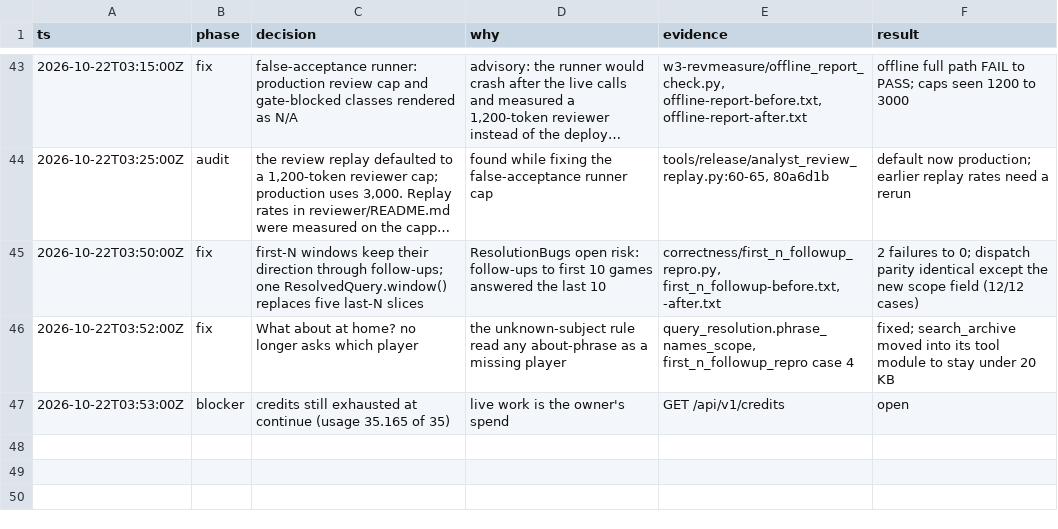
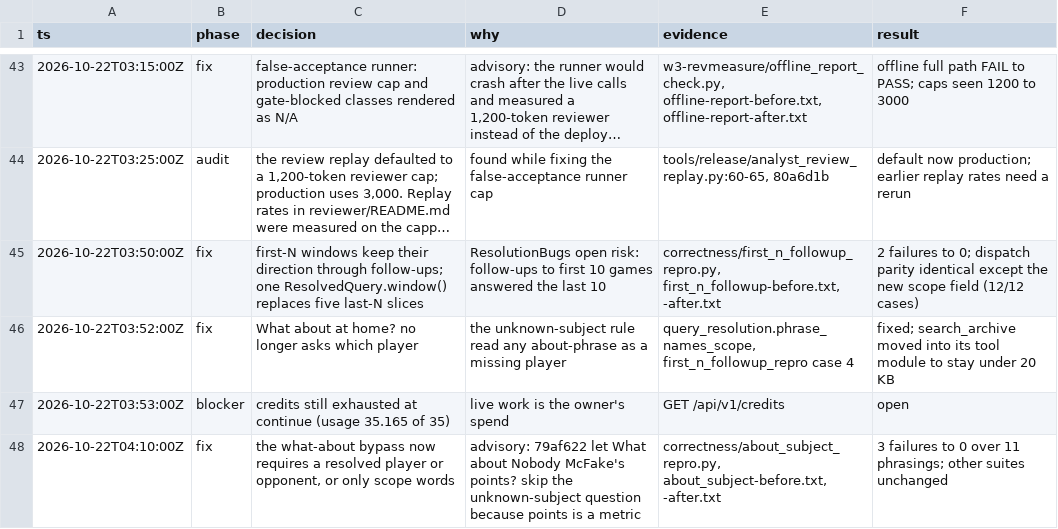
Before and after one commit to Mo-Awadalla/KnicksIQ, a TSV file: docs/release-evidence/llm-primary-20261021/decisions.tsv, drawn as a sheet; only a part is shown, gaps mark what is left out; long unchanged cells end in ….

Commit message:
Keep asking about unknown names inside scope phrases
79af622 let 'What about Nobody McFake's points?' skip the unknown-subject
clarification because 'points' resolved as a metric. phrase_names_scope now accepts
a phrase only if it resolves a player or opponent, or every word is scope vocabulary
(site, phase, window, metric, month, number). about_subject_repro: 3 failures to 0 over
11 phrasings run through prepare().

```diff
--- a/docs/release-evidence/llm-primary-20261021/decisions.tsv
+++ b/docs/release-evidence/llm-primary-20261021/decisions.tsv
@@ -47 +47,2 @@ ts	phase	decision	why	evidence	result
 2026-10-22T03:53:00Z	blocker	credits still exhausted at continue (usage 35.165 of 35)	live work is the owner's spend	GET /api/v1/credits	open
+2026-10-22T04:10:00Z	fix	the what-about bypass now requires a resolved player or opponent, or only scope words	advisory: 79af622 let What about Nobody McFake's points? skip the unknown-subject question because points is a metric	correctness/about_subject_repro.py, about_subject-before.txt, -after.txt	3 failures to 0 over 11 phrasings; other suites unchanged
```
Also changed, not shown: 6 other files.
